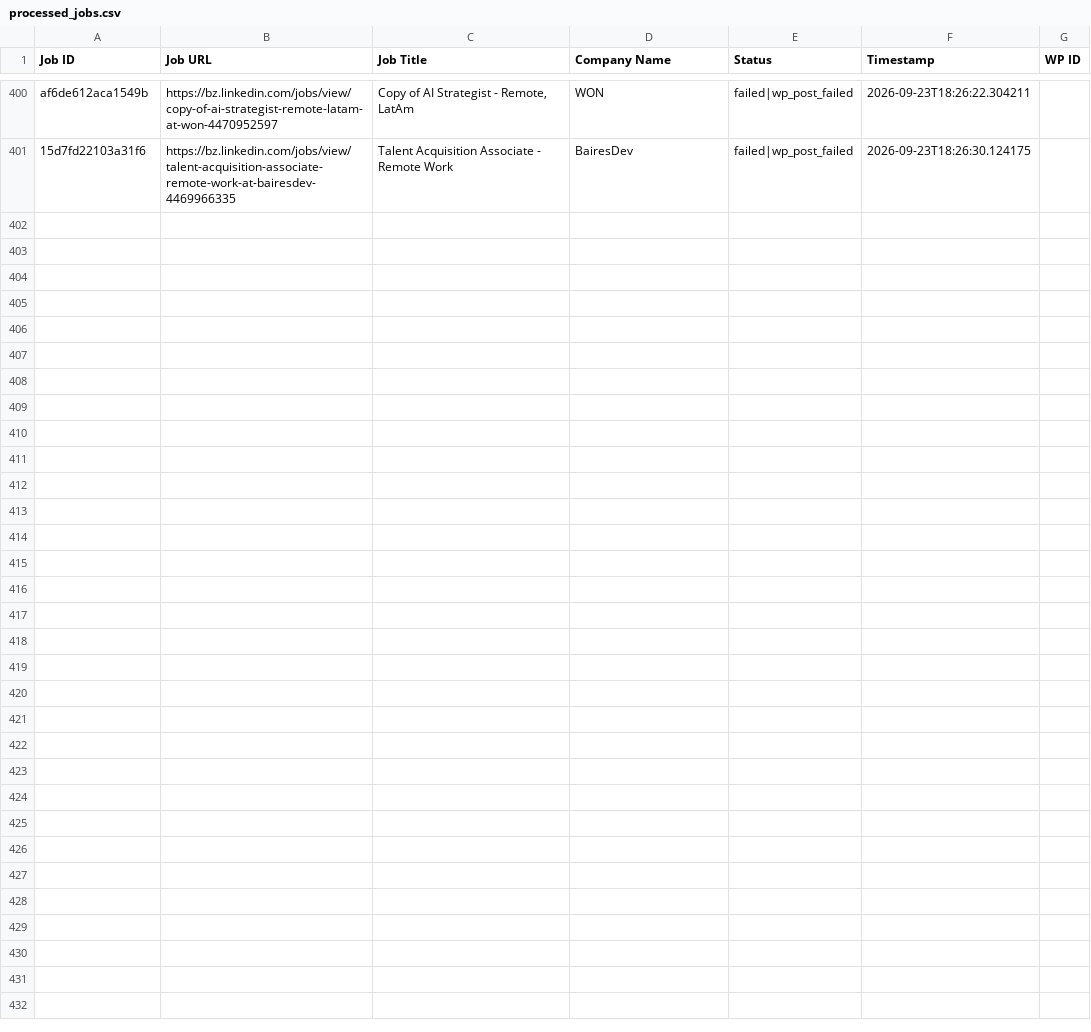
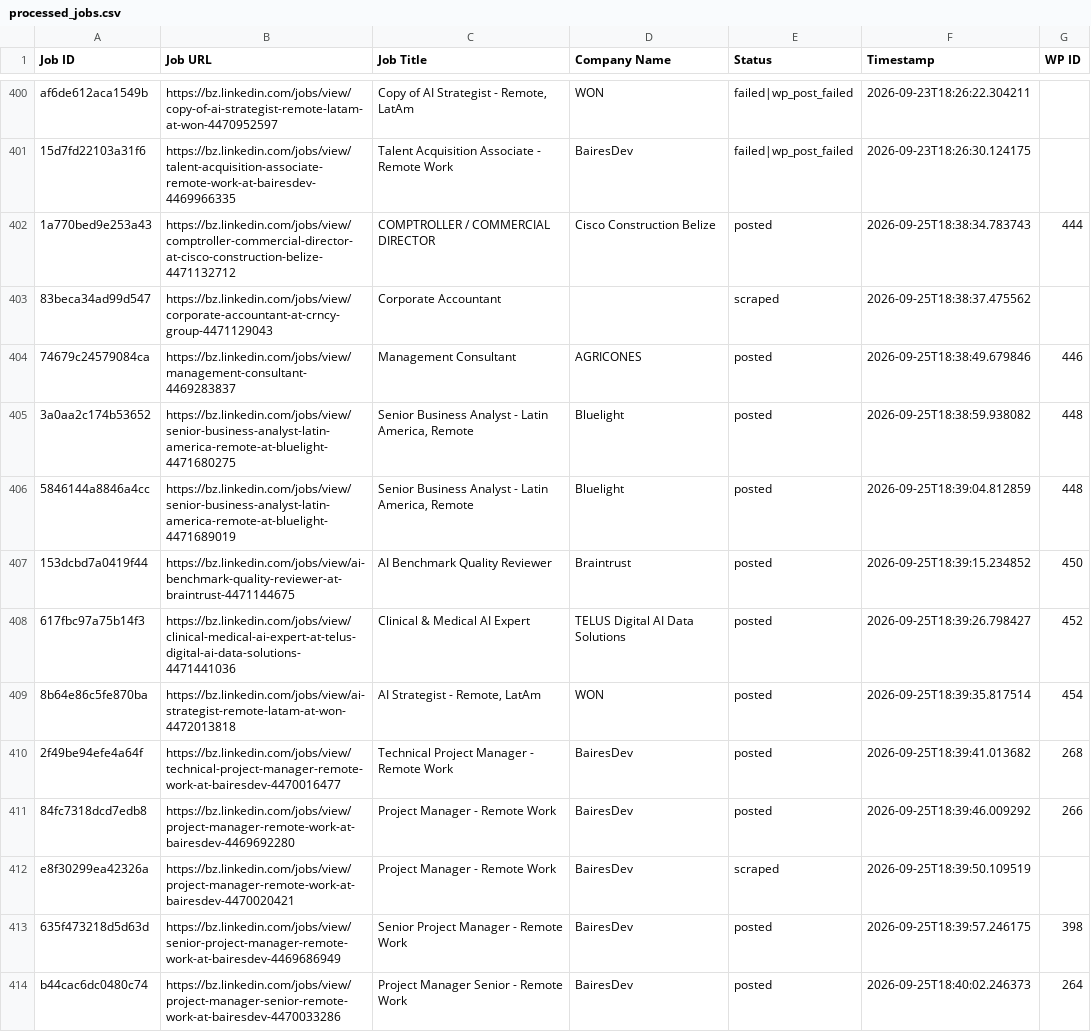
Before and after one commit to vindoky/bz, a CSV file: processed_jobs.csv, drawn as a sheet; only a part is shown, gaps mark what is left out; the diff names each change by its address in the sheet, - before the commit and + after, or states it on an @@ line.

```diff
--- a/processed_jobs.csv
+++ b/processed_jobs.csv
+row 402: 1a770bed9e253a43 | https://bz.linkedin.com/jobs/view/comptroller-commercial-director-at-cisco-construction-belize-4471132712 | COMPTROLLER / COMMERCIAL DIRECTOR | Cisco Construction Belize | posted | 2026-09-25T18:38:34.783743 | 444
+row 403: 83beca34ad99d547 | https://bz.linkedin.com/jobs/view/corporate-accountant-at-crncy-group-4471129043 | Corporate Accountant |  | scraped | 2026-09-25T18:38:37.475562
+row 404: 74679c24579084ca | https://bz.linkedin.com/jobs/view/management-consultant-4469283837 | Management Consultant | AGRICONES | posted | 2026-09-25T18:38:49.679846 | 446
+row 405: 3a0aa2c174b53652 | https://bz.linkedin.com/jobs/view/senior-business-analyst-latin-america-remote-at-bluelight-4471680275 | Senior Business Analyst - Latin America, Remote | Bluelight | posted | 2026-09-25T18:38:59.938082 | 448
+row 406: 5846144a8846a4cc | https://bz.linkedin.com/jobs/view/senior-business-analyst-latin-america-remote-at-bluelight-4471689019 | Senior Business Analyst - Latin America, Remote | Bluelight | posted | 2026-09-25T18:39:04.812859 | 448
+row 407: 153dcbd7a0419f44 | https://bz.linkedin.com/jobs/view/ai-benchmark-quality-reviewer-at-braintrust-4471144675 | AI Benchmark Quality Reviewer | Braintrust | posted | 2026-09-25T18:39:15.234852 | 450
+row 408: 617fbc97a75b14f3 | https://bz.linkedin.com/jobs/view/clinical-medical-ai-expert-at-telus-digital-ai-data-solutions-4471441036 | Clinical & Medical AI Expert | TELUS Digital AI Data Solutions | posted | 2026-09-25T18:39:26.798427 | 452
+row 409: 8b64e86c5fe870ba | https://bz.linkedin.com/jobs/view/ai-strategist-remote-latam-at-won-4472013818 | AI Strategist - Remote, LatAm | WON | posted | 2026-09-25T18:39:35.817514 | 454
+row 410: 2f49be94efe4a64f | https://bz.linkedin.com/jobs/view/technical-project-manager-remote-work-at-bairesdev-4470016477 | Technical Project Manager - Remote Work | BairesDev | posted | 2026-09-25T18:39:41.013682 | 268
+row 411: 84fc7318dcd7edb8 | https://bz.linkedin.com/jobs/view/project-manager-remote-work-at-bairesdev-4469692280 | Project Manager - Remote Work | BairesDev | posted | 2026-09-25T18:39:46.009292 | 266
+row 412: e8f30299ea42326a | https://bz.linkedin.com/jobs/view/project-manager-remote-work-at-bairesdev-4470020421 | Project Manager - Remote Work | BairesDev | scraped | 2026-09-25T18:39:50.109519
+row 413: 635f473218d5d63d | https://bz.linkedin.com/jobs/view/senior-project-manager-remote-work-at-bairesdev-4469686949 | Senior Project Manager - Remote Work | BairesDev | posted | 2026-09-25T18:39:57.246175 | 398
+row 414: b44cac6dc0480c74 | https://bz.linkedin.com/jobs/view/project-manager-senior-remote-work-at-bairesdev-4470033286 | Project Manager Senior - Remote Work | BairesDev | posted | 2026-09-25T18:40:02.246373 | 264
```
